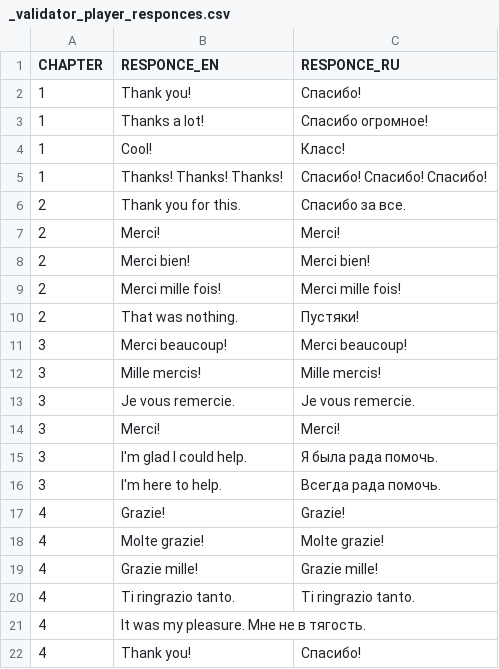
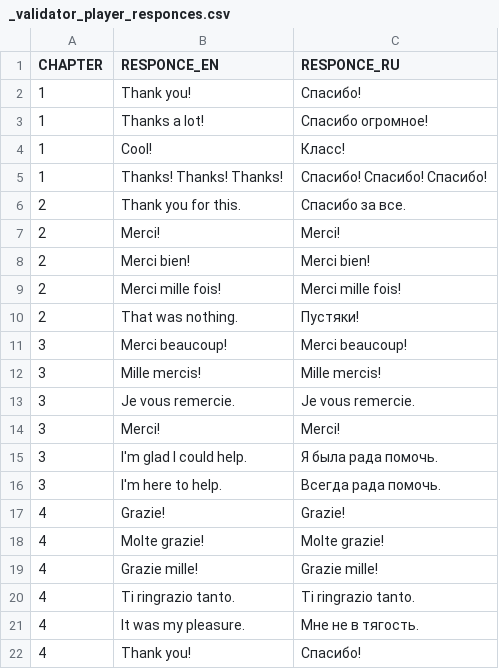
Before and after one commit to corhal/cr-calculator, a CSV file: _validator_player_responces.csv, drawn as a sheet; the diff names each change by its address in the sheet, - before the commit and + after, or states it on an @@ line.

Commit message:
Responses 2

```diff
--- a/_validator_player_responces.csv
+++ b/_validator_player_responces.csv
-B21 (RESPONCE_EN): It was my pleasure. Мне не в тягость.
+B21 (RESPONCE_EN): It was my pleasure.
-C21 (RESPONCE_RU): (empty)
+C21 (RESPONCE_RU): Мне не в тягость.
```
